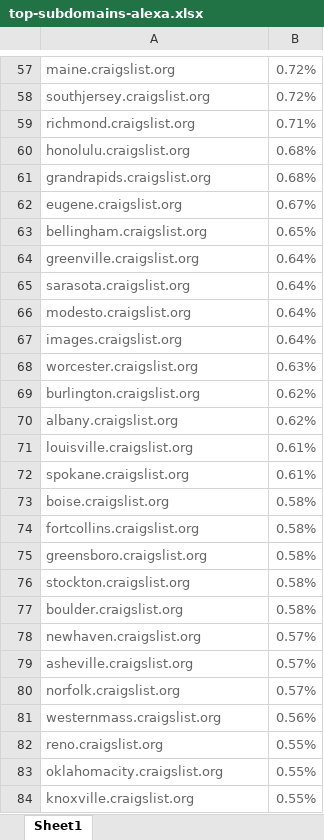
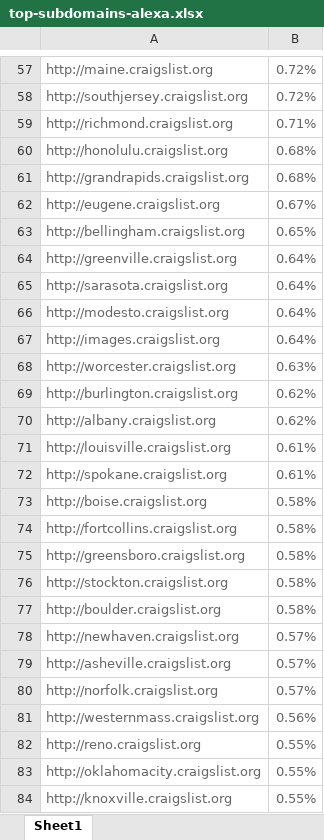
Before and after one commit to kyleiwaniec/w241Project, an Excel workbook: top-subdomains-alexa.xlsx, sheet Sheet1, drawn as a sheet; only a part is shown, gaps mark what is left out; values as stored, in another font and other column widths than the file's, no borders; the diff covers the shown part only; the diff names each change by its address in the sheet, - before the commit and + after, or states it on an @@ line.

```diff
--- a/top-subdomains-alexa.xlsx (sheet Sheet1)
+++ b/top-subdomains-alexa.xlsx (sheet Sheet1)
-A57: maine.craigslist.org
+A57: http://maine.craigslist.org
-A58: southjersey.craigslist.org
+A58: http://southjersey.craigslist.org
-A59: richmond.craigslist.org
+A59: http://richmond.craigslist.org
-A60: honolulu.craigslist.org
+A60: http://honolulu.craigslist.org
-A61: grandrapids.craigslist.org
+A61: http://grandrapids.craigslist.org
-A62: eugene.craigslist.org
+A62: http://eugene.craigslist.org
-A63: bellingham.craigslist.org
+A63: http://bellingham.craigslist.org
-A64: greenville.craigslist.org
+A64: http://greenville.craigslist.org
-A65: sarasota.craigslist.org
+A65: http://sarasota.craigslist.org
-A66: modesto.craigslist.org
+A66: http://modesto.craigslist.org
-A67: images.craigslist.org
+A67: http://images.craigslist.org
-A68: worcester.craigslist.org
+A68: http://worcester.craigslist.org
-A69: burlington.craigslist.org
+A69: http://burlington.craigslist.org
-A70: albany.craigslist.org
+A70: http://albany.craigslist.org
-A71: louisville.craigslist.org
+A71: http://louisville.craigslist.org
-A72: spokane.craigslist.org
+A72: http://spokane.craigslist.org
-A73: boise.craigslist.org
+A73: http://boise.craigslist.org
-A74: fortcollins.craigslist.org
+A74: http://fortcollins.craigslist.org
-A75: greensboro.craigslist.org
+A75: http://greensboro.craigslist.org
-A76: stockton.craigslist.org
+A76: http://stockton.craigslist.org
-A77: boulder.craigslist.org
+A77: http://boulder.craigslist.org
-A78: newhaven.craigslist.org
+A78: http://newhaven.craigslist.org
-A79: asheville.craigslist.org
+A79: http://asheville.craigslist.org
-A80: norfolk.craigslist.org
+A80: http://norfolk.craigslist.org
-A81: westernmass.craigslist.org
+A81: http://westernmass.craigslist.org
-A82: reno.craigslist.org
+A82: http://reno.craigslist.org
-A83: oklahomacity.craigslist.org
+A83: http://oklahomacity.craigslist.org
-A84: knoxville.craigslist.org
+A84: http://knoxville.craigslist.org
```
Also changed, not shown: 228 edited cells elsewhere in this sheet, cities-links2.xlsx.
